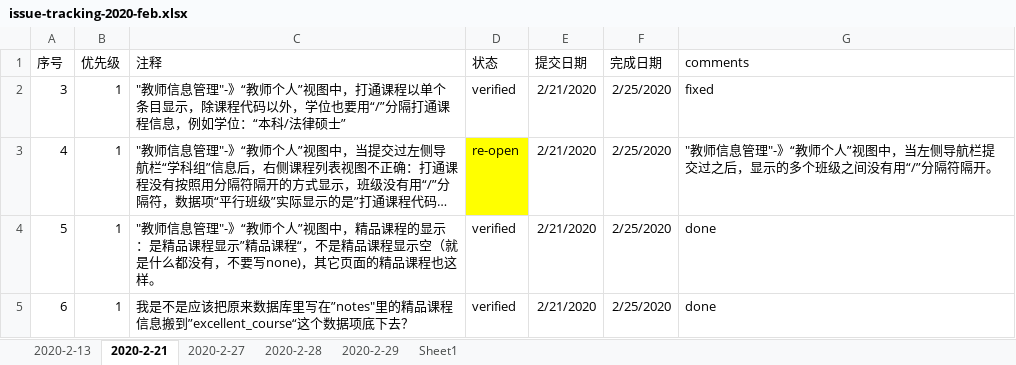
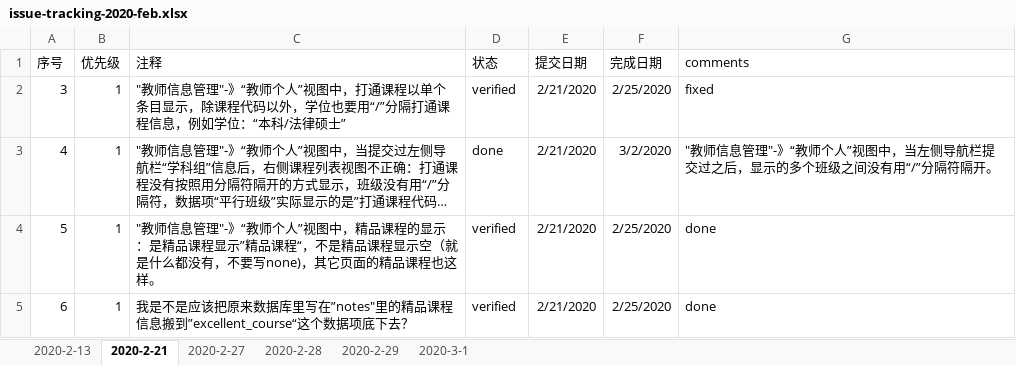
Before and after one commit to felixWEI/CM, an Excel workbook: issue-tracking-2020-feb.xlsx, sheet 2020-2-21, drawn as a sheet; long unchanged cells end in …; values as stored, in another font and other column widths than the file's, no borders; the diff names each change by its address in the sheet, - before the commit and + after, or states it on an @@ line.

```diff
--- a/issue-tracking-2020-feb.xlsx (sheet 2020-2-21)
+++ b/issue-tracking-2020-feb.xlsx (sheet 2020-2-21)
-sheet tab: Sheet1
+sheet tab: 2020-3-1
-D3 (状态): re-open
+D3 (状态): done
-D3 fill: #FFFF00
+D3 fill: none
-F3 (完成日期): 2/25/2020
+F3 (完成日期): 3/2/2020
```
Also changed, not shown: sheet 2020-2-27, sheet 2020-2-29, sheet 2020-2-28, 3 other files.
